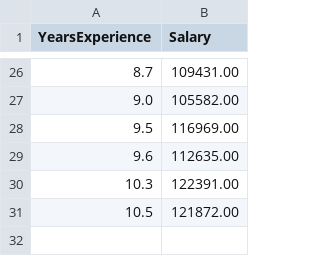
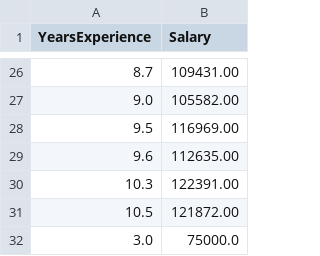
Before and after one commit to Foxfix/salary_predictor, a CSV file: Data/Salary_Data.csv, drawn as a sheet; only a part is shown, gaps mark what is left out; the diff names each change by its address in the sheet, - before the commit and + after, or states it on an @@ line.

Commit message:
add new data

```diff
--- a/Data/Salary_Data.csv
+++ b/Data/Salary_Data.csv
+row 32: 3.0 | 75000.0
```
Also changed, not shown: 1 other file.
